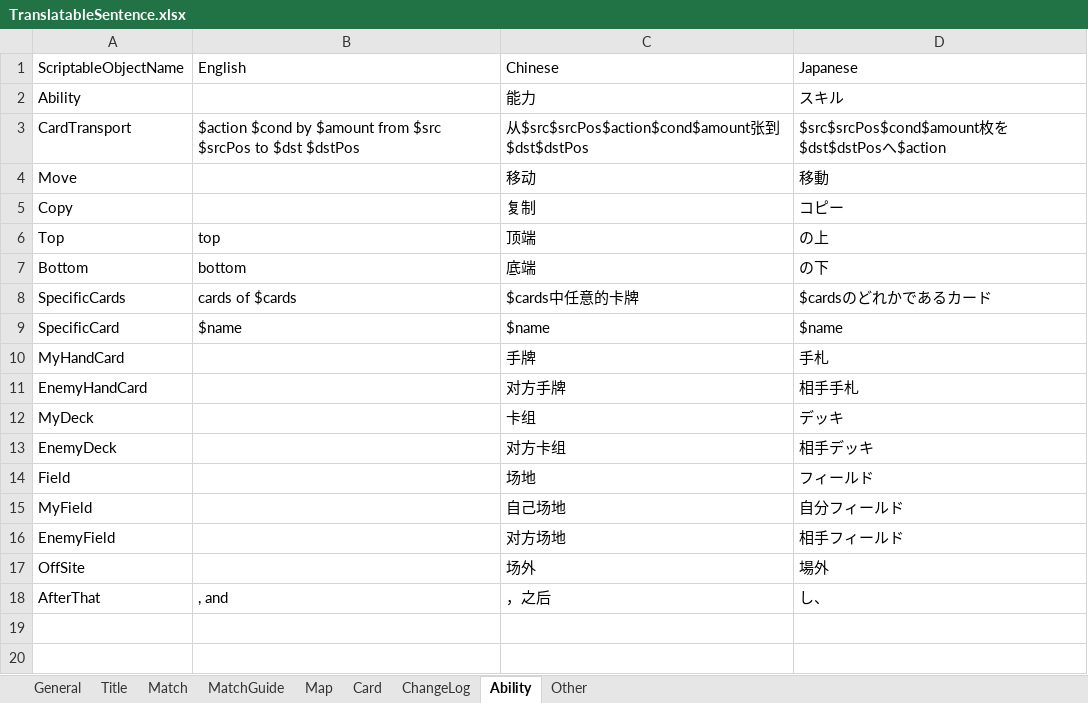
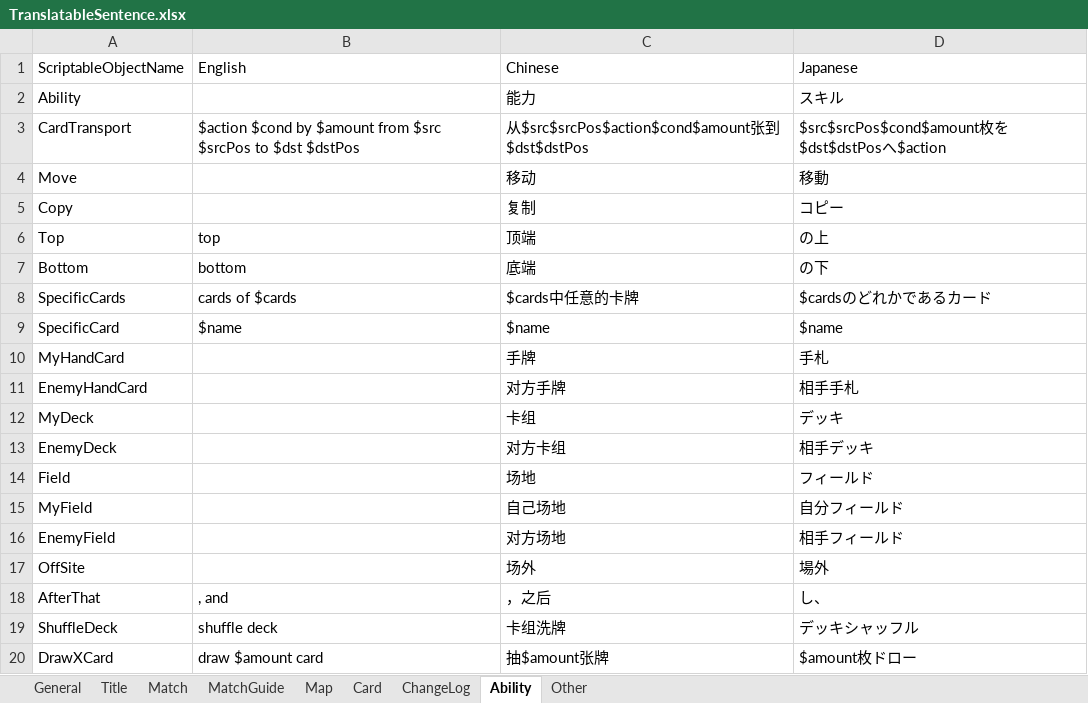
Before and after one commit to bluelaserpointer/AlchemistGame, an Excel workbook: ChemicalSummon/Assets/StreamingAssets/TranslatableSentence.xlsx, sheet Ability, drawn as a sheet; values as stored, in another font and other column widths than the file's, no borders; the diff names each change by its address in the sheet, - before the commit and + after, or states it on an @@ line.

```diff
--- a/ChemicalSummon/Assets/StreamingAssets/TranslatableSentence.xlsx (sheet Ability)
+++ b/ChemicalSummon/Assets/StreamingAssets/TranslatableSentence.xlsx (sheet Ability)
+row 19: ShuffleDeck | shuffle deck | 卡组洗牌 | デッキシャッフル
+row 20: DrawXCard | draw $amount card | 抽$amount张牌 | $amount枚ドロー
```
Also changed, not shown: 32 other files.
